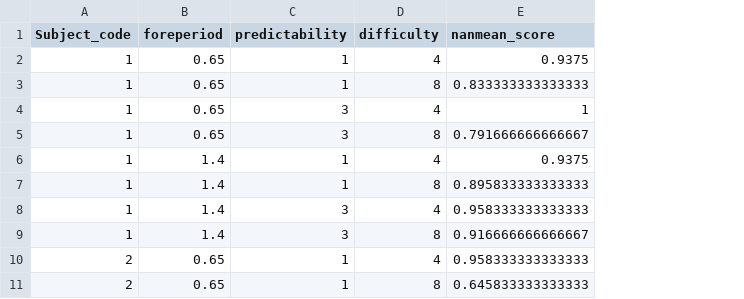
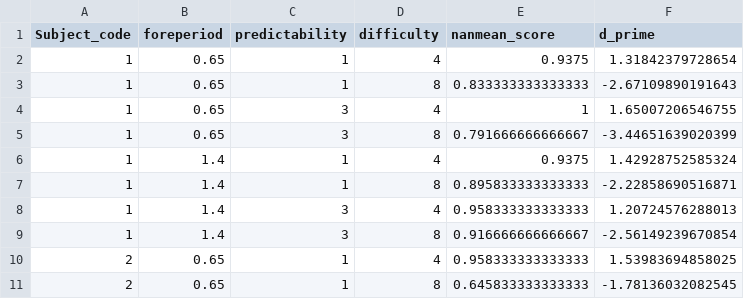
Before and after one commit to tghafari/temporal_attention_in_STM, a CSV file: Data/DataFrameQuad_score.csv, drawn as a sheet; only a part is shown; the diff names each change by its address in the sheet, - before the commit and + after, or states it on an @@ line.

Commit message:
Add files via upload
dPrime added to table

```diff
--- a/Data/DataFrameQuad_score.csv
+++ b/Data/DataFrameQuad_score.csv
+column F (d_prime), rows 2-11: 1.31842379728654 | -2.67109890191643 | 1.65007206546755 | -3.44651639020399 | 1.42928752585324 | -2.22858690516871 | 1.20724576288013 | -2.56149239670854 | 1.53983694858025 | -1.78136032082545
```
Also changed, not shown: 1 other file.
